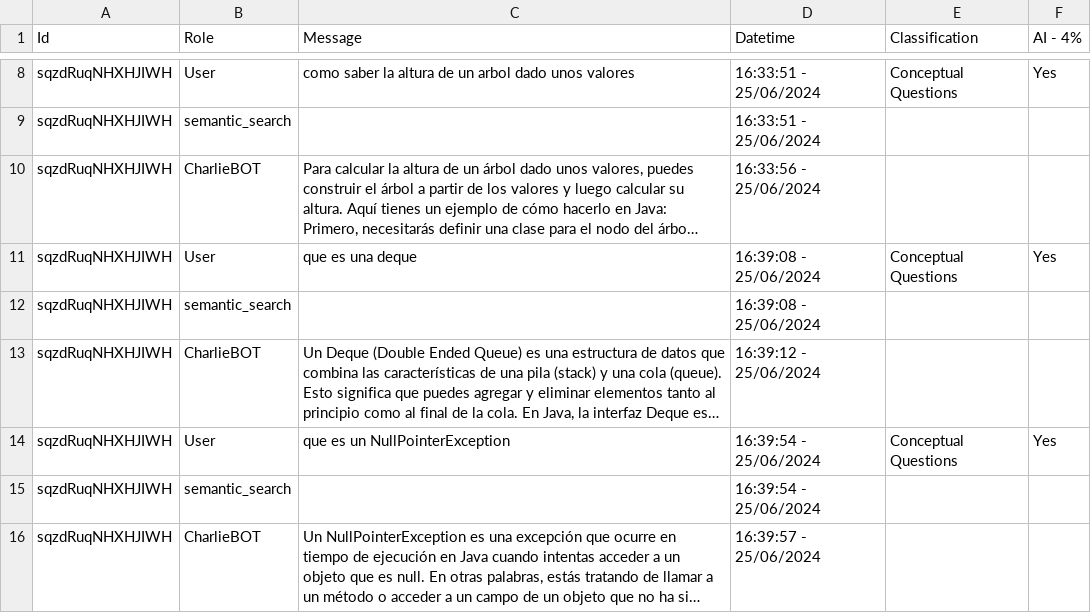
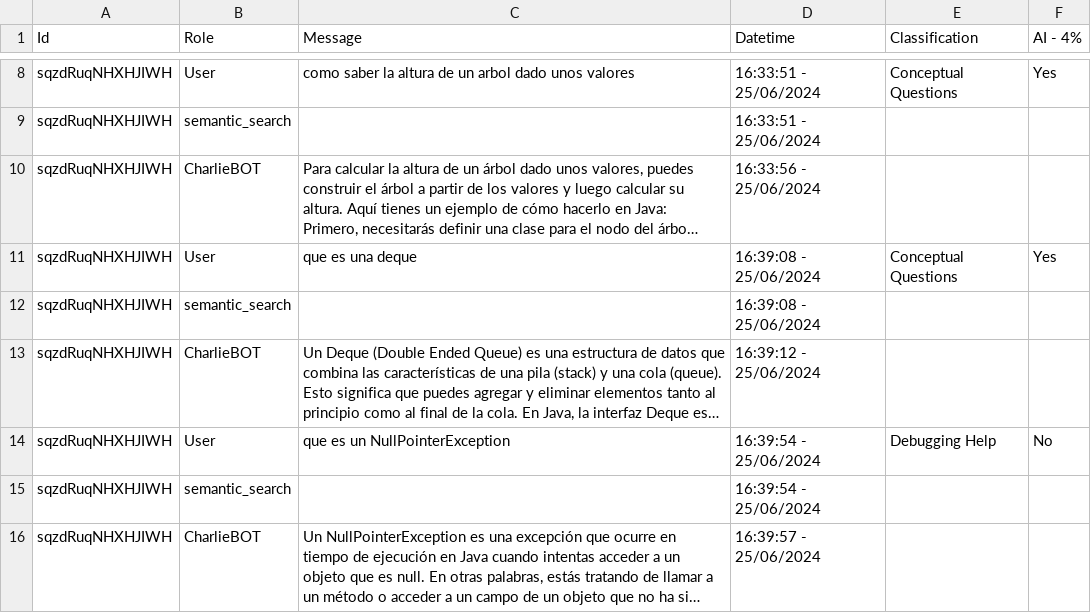
Before and after one commit to rodrigoprestesmachado/codespaces-blank, a CSV file: CSEDU2025/analysis/data/13result.csv, drawn as a sheet; only a part is shown, gaps mark what is left out; long unchanged cells end in …; the diff names each change by its address in the sheet, - before the commit and + after, or states it on an @@ line.

```diff
--- a/CSEDU2025/analysis/data/13result.csv
+++ b/CSEDU2025/analysis/data/13result.csv
-E14 (Classification): Conceptual Questions
+E14 (Classification): Debugging Help
-F14 (AI - 4%): Yes
+F14 (AI - 4%): No
```
Also changed, not shown: CSEDU2025/analysis/data/10result.csv, CSEDU2025/analysis/data/15result.csv, 6 other files.
